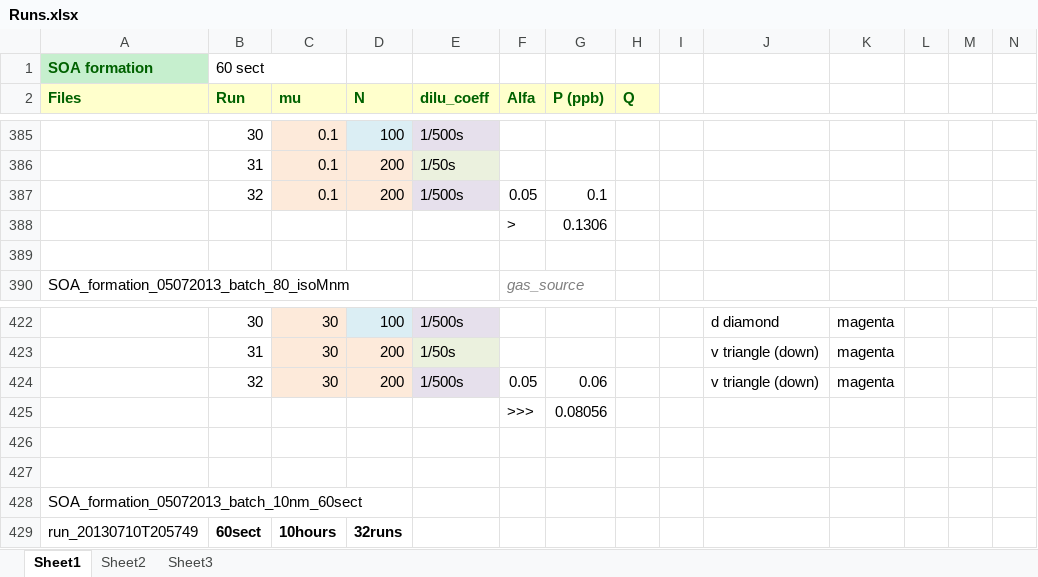
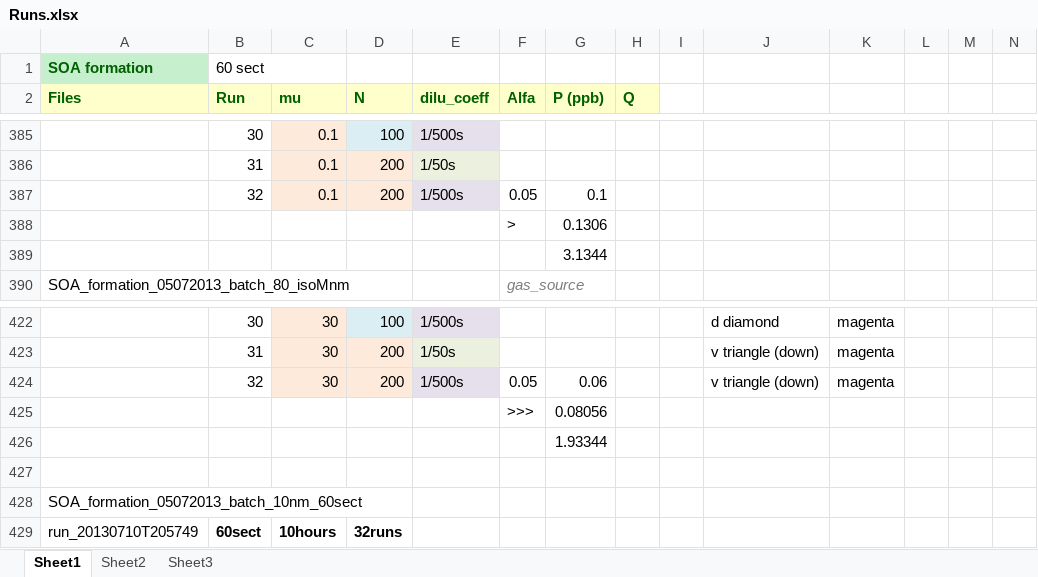
Before and after one commit to mdalmaso/AECHAMO, an Excel workbook: Results and scripts_mp/SOA formation/Runs.xlsx, sheet Sheet1, drawn as a sheet; only a part is shown, gaps mark what is left out; values as stored, in another font and other column widths than the file's, no borders; the diff names each change by its address in the sheet, - before the commit and + after, or states it on an @@ line.

```diff
--- a/Results and scripts_mp/SOA formation/Runs.xlsx (sheet Sheet1)
+++ b/Results and scripts_mp/SOA formation/Runs.xlsx (sheet Sheet1)
-G389 (P (ppb)): (empty)
+G389 (P (ppb)): 3.1344
-G426 (P (ppb)): (empty)
+G426 (P (ppb)): 1.93344
```
Also changed, not shown: 3 other files.
